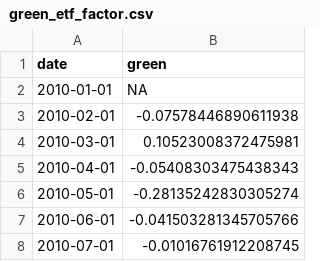
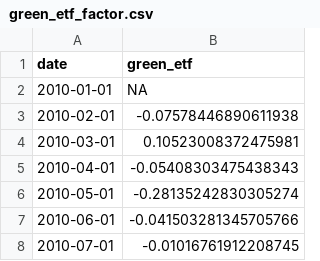
Before and after one commit to zhaohan-dong/green-stock-return-twitter-sentiment, a CSV file: data/green_etf_factor.csv, drawn as a sheet; only a part is shown.

```diff
--- a/data/green_etf_factor.csv
+++ b/data/green_etf_factor.csv
@@ -1,2 +1,2 @@
-date,green
+date,green_etf
 2010-01-01,NA
```
Also changed, not shown: 2 other files.
